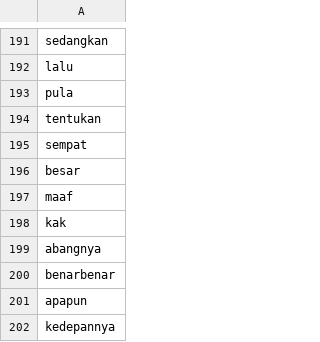
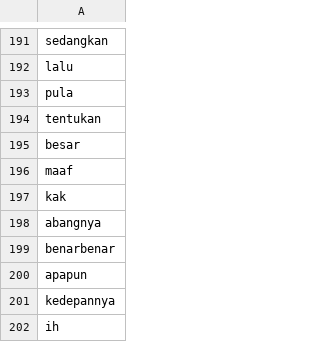
Before and after one commit to rizkyhaya/stopwords, a CSV file: kamusstopwords - Salin 22Feb.csv, drawn as a sheet; only a part is shown, gaps mark what is left out; the shorter side is filled out with more unchanged rows; the diff names each change by its address in the sheet, - before the commit and + after, or states it on an @@ line.

Commit message:
kamusstopwords - Salin 22Feb.csv

```diff
--- a/kamusstopwords - Salin 22Feb.csv
+++ b/kamusstopwords - Salin 22Feb.csv
-row 195: sempat
```
